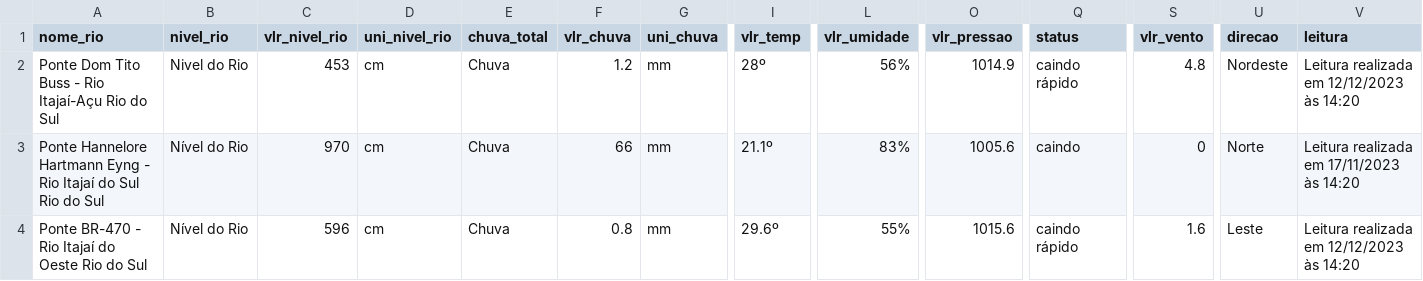
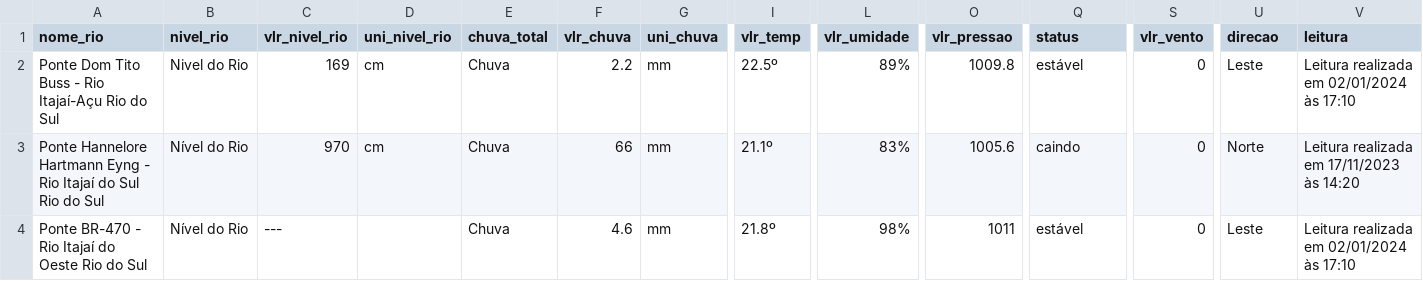
Before and after one commit to Fabiojoao02/webscrapingpython, a CSV file: airflow/data/telemetriaRSUL_atual.csv, drawn as a sheet; only a part is shown, gaps mark what is left out; the diff names each change by its address in the sheet, - before the commit and + after, or states it on an @@ line.

```diff
--- a/airflow/data/telemetriaRSUL_atual.csv
+++ b/airflow/data/telemetriaRSUL_atual.csv
-C2 (vlr_nivel_rio): 453
+C2 (vlr_nivel_rio): 169
-F2 (vlr_chuva): 1.2
+F2 (vlr_chuva): 2.2
-I2 (vlr_temp): 28º
+I2 (vlr_temp): 22.5º
-L2 (vlr_umidade): 56%
+L2 (vlr_umidade): 89%
-O2 (vlr_pressao): 1014.9
+O2 (vlr_pressao): 1009.8
-Q2 (status): caindo rápido
+Q2 (status): estável
-S2 (vlr_vento): 4.8
+S2 (vlr_vento): 0
-U2 (direcao): Nordeste
+U2 (direcao): Leste
-V2 (leitura): Leitura realizada em 12/12/2023 às 14:20
+V2 (leitura): Leitura realizada em 02/01/2024 às 17:10
-C4 (vlr_nivel_rio): 596
+C4 (vlr_nivel_rio): ---
-D4 (uni_nivel_rio): cm
+D4 (uni_nivel_rio): (empty)
-F4 (vlr_chuva): 0.8
+F4 (vlr_chuva): 4.6
-I4 (vlr_temp): 29.6º
+I4 (vlr_temp): 21.8º
-L4 (vlr_umidade): 55%
+L4 (vlr_umidade): 98%
-O4 (vlr_pressao): 1015.6
+O4 (vlr_pressao): 1011
-Q4 (status): caindo rápido
+Q4 (status): estável
-S4 (vlr_vento): 1.6
+S4 (vlr_vento): 0
-V4 (leitura): Leitura realizada em 12/12/2023 às 14:20
+V4 (leitura): Leitura realizada em 02/01/2024 às 17:10
```
Also changed, not shown: telemetriaRSUL.csv, 1 other file.
